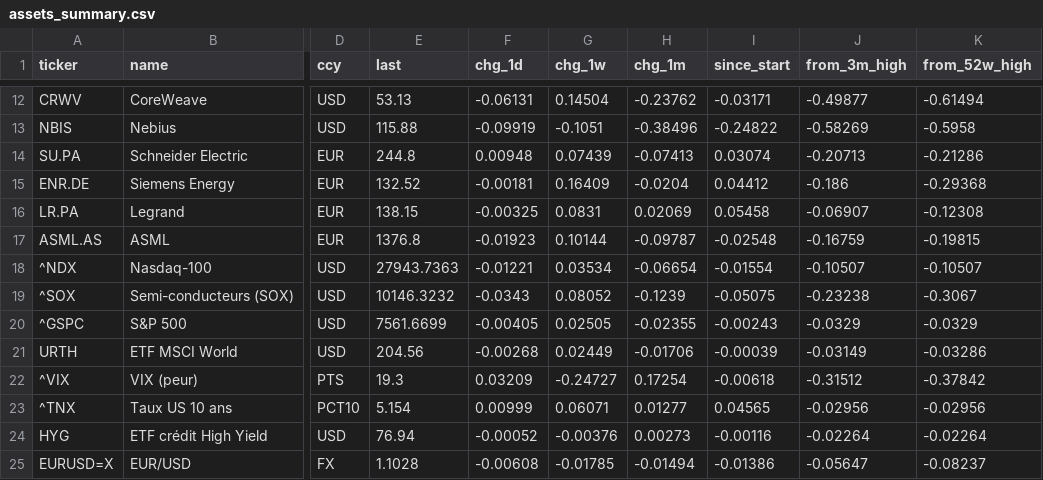
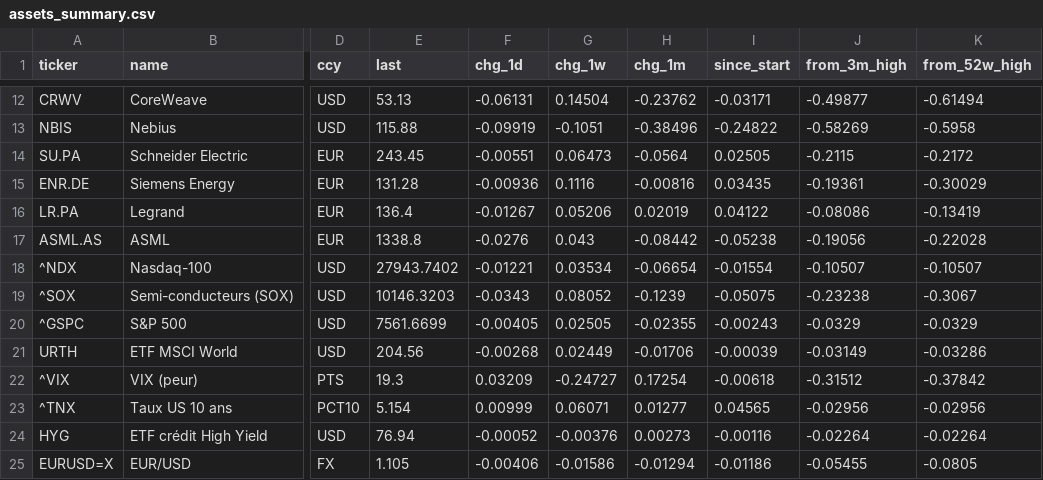
Before and after one commit to paulleriic/ai-bubble-tracker, a CSV file: data/assets_summary.csv, drawn as a sheet; only a part is shown, gaps mark what is left out; the diff names each change by its address in the sheet, - before the commit and + after, or states it on an @@ line.

```diff
--- a/data/assets_summary.csv
+++ b/data/assets_summary.csv
-E14 (last): 244.8
+E14 (last): 243.45
-F14 (chg_1d): 0.00948
+F14 (chg_1d): -0.00551
-G14 (chg_1w): 0.07439
+G14 (chg_1w): 0.06473
-H14 (chg_1m): -0.07413
+H14 (chg_1m): -0.0564
-I14 (since_start): 0.03074
+I14 (since_start): 0.02505
-J14 (from_3m_high): -0.20713
+J14 (from_3m_high): -0.2115
-K14 (from_52w_high): -0.21286
+K14 (from_52w_high): -0.2172
-E15 (last): 132.52
+E15 (last): 131.28
-F15 (chg_1d): -0.00181
+F15 (chg_1d): -0.00936
-G15 (chg_1w): 0.16409
+G15 (chg_1w): 0.1116
-H15 (chg_1m): -0.0204
+H15 (chg_1m): -0.00816
-I15 (since_start): 0.04412
+I15 (since_start): 0.03435
-J15 (from_3m_high): -0.186
+J15 (from_3m_high): -0.19361
-K15 (from_52w_high): -0.29368
+K15 (from_52w_high): -0.30029
-E16 (last): 138.15
+E16 (last): 136.4
-F16 (chg_1d): -0.00325
+F16 (chg_1d): -0.01267
-G16 (chg_1w): 0.0831
+G16 (chg_1w): 0.05206
-H16 (chg_1m): 0.02069
+H16 (chg_1m): 0.02019
-I16 (since_start): 0.05458
+I16 (since_start): 0.04122
-J16 (from_3m_high): -0.06907
+J16 (from_3m_high): -0.08086
-K16 (from_52w_high): -0.12308
+K16 (from_52w_high): -0.13419
-E17 (last): 1376.8
+E17 (last): 1338.8
-F17 (chg_1d): -0.01923
+F17 (chg_1d): -0.0276
-G17 (chg_1w): 0.10144
+G17 (chg_1w): 0.043
-H17 (chg_1m): -0.09787
+H17 (chg_1m): -0.08442
-I17 (since_start): -0.02548
+I17 (since_start): -0.05238
-J17 (from_3m_high): -0.16759
+J17 (from_3m_high): -0.19056
-K17 (from_52w_high): -0.19815
+K17 (from_52w_high): -0.22028
-E18 (last): 27943.7363
+E18 (last): 27943.7402
-E19 (last): 10146.3232
+E19 (last): 10146.3203
-E25 (last): 1.1028
+E25 (last): 1.105
-F25 (chg_1d): -0.00608
+F25 (chg_1d): -0.00406
-G25 (chg_1w): -0.01785
+G25 (chg_1w): -0.01586
-H25 (chg_1m): -0.01494
+H25 (chg_1m): -0.01294
-I25 (since_start): -0.01386
+I25 (since_start): -0.01186
-J25 (from_3m_high): -0.05647
+J25 (from_3m_high): -0.05455
-K25 (from_52w_high): -0.08237
+K25 (from_52w_high): -0.0805
```
Also changed, not shown: data/fundamentals.csv, data/prices.csv, 10 other files.
